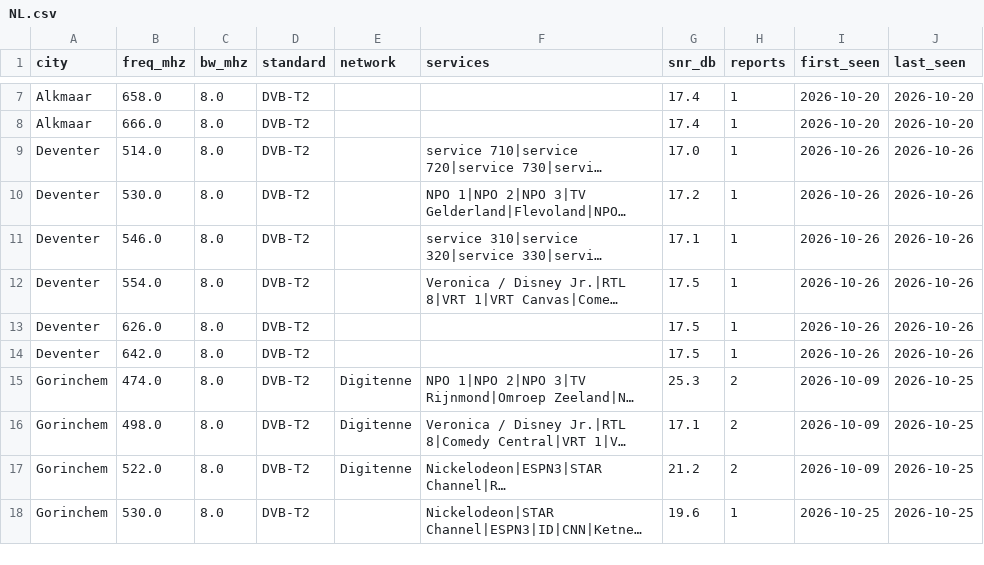
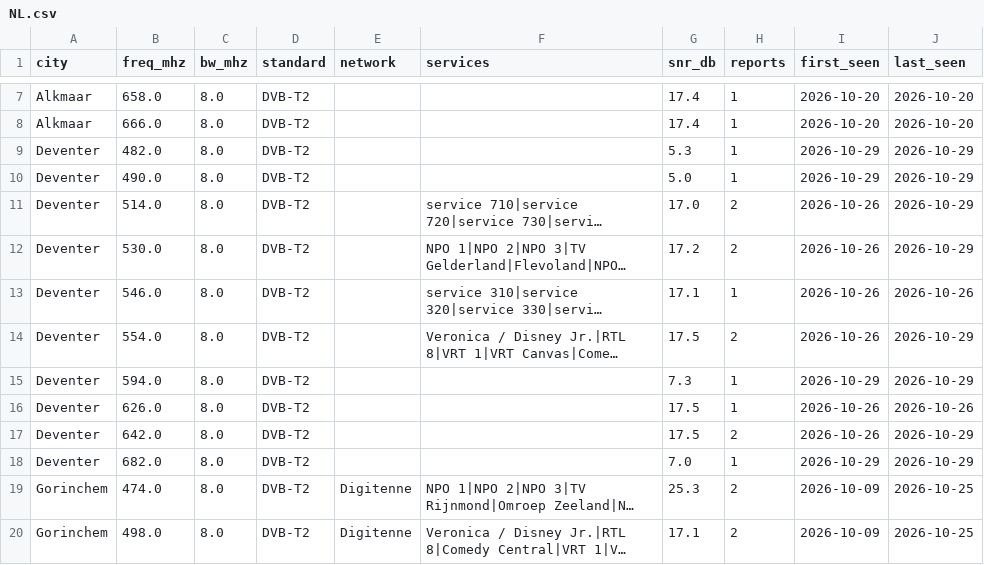
Before and after one commit to adswill/OnAir-channels, a CSV file: dvb-t/NL.csv, drawn as a sheet; only a part is shown, gaps mark what is left out; the shorter side is filled out with more unchanged rows; long unchanged cells end in …; addresses are those after the commit; the diff names each change by its address in the sheet, - before the commit and + after, or states it on an @@ line.

```diff
--- a/dvb-t/NL.csv
+++ b/dvb-t/NL.csv
+row 9: Deventer | 482.0 | 8.0 | DVB-T2 |  |  | 5.3 | 1 | 2026-10-29 | 2026-10-29
+row 10: Deventer | 490.0 | 8.0 | DVB-T2 |  |  | 5.0 | 1 | 2026-10-29 | 2026-10-29
-H11:H12 (reports): 1
+H11:H12 (reports): 2
-J11:J12 (last_seen): 2026-10-26
+J11:J12 (last_seen): 2026-10-29
-H14 (reports): 1
+H14 (reports): 2
-J14 (last_seen): 2026-10-26
+J14 (last_seen): 2026-10-29
+row 15: Deventer | 594.0 | 8.0 | DVB-T2 |  |  | 7.3 | 1 | 2026-10-29 | 2026-10-29
-H17 (reports): 1
+H17 (reports): 2
-J17 (last_seen): 2026-10-26
+J17 (last_seen): 2026-10-29
+row 18: Deventer | 682.0 | 8.0 | DVB-T2 |  |  | 7.0 | 1 | 2026-10-29 | 2026-10-29
```
